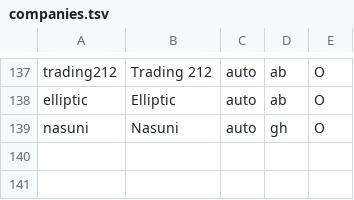
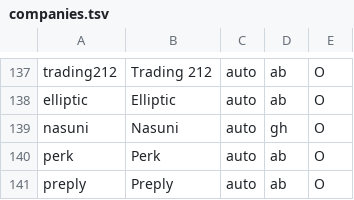
Before and after one commit to katedeys/job-scout, a TSV file: scout/companies.tsv, drawn as a sheet; only a part is shown, gaps mark what is left out; the diff names each change by its address in the sheet, - before the commit and + after, or states it on an @@ line.

```diff
--- a/scout/companies.tsv
+++ b/scout/companies.tsv
+row 140: perk | Perk | auto | ab | O
+row 141: preply | Preply | auto | ab | O
```
